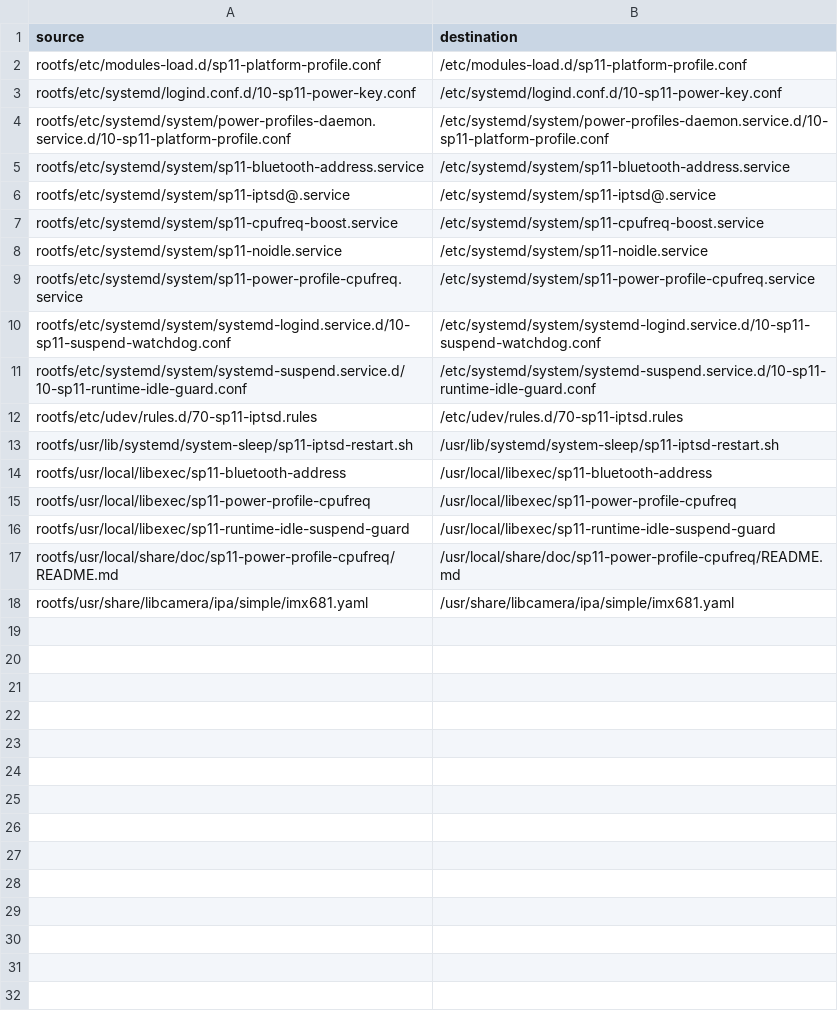
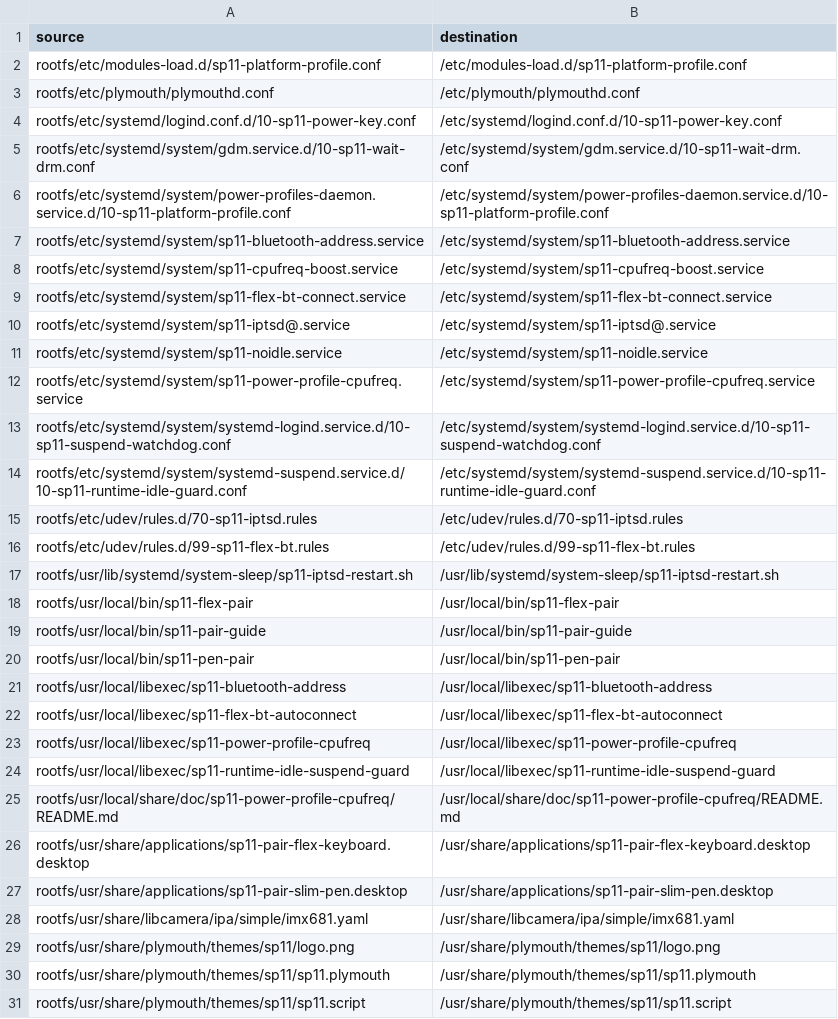
Before and after one commit to turbineBMW/surface-pro-11-linux, a TSV file: iso/live-rootfs-files.tsv, drawn as a sheet.

```diff
--- a/iso/live-rootfs-files.tsv
+++ b/iso/live-rootfs-files.tsv
@@ -2,7 +2,10 @@ source	destination
 rootfs/etc/modules-load.d/sp11-platform-profile.conf	/etc/modules-load.d/sp11-platform-profile.conf
+rootfs/etc/plymouth/plymouthd.conf	/etc/plymouth/plymouthd.conf
 rootfs/etc/systemd/logind.conf.d/10-sp11-power-key.conf	/etc/systemd/logind.conf.d/10-sp11-power-key.conf
+rootfs/etc/systemd/system/gdm.service.d/10-sp11-wait-drm.conf	/etc/systemd/system/gdm.service.d/10-sp11-wait-drm.conf
 rootfs/etc/systemd/system/power-profiles-daemon.service.d/10-sp11-platform-profile.conf	/etc/systemd/system/power-profiles-daemon.service.d/10-sp11-platform-profile.conf
 rootfs/etc/systemd/system/sp11-bluetooth-address.service	/etc/systemd/system/sp11-bluetooth-address.service
+rootfs/etc/systemd/system/sp11-cpufreq-boost.service	/etc/systemd/system/sp11-cpufreq-boost.service
+rootfs/etc/systemd/system/sp11-flex-bt-connect.service	/etc/systemd/system/sp11-flex-bt-connect.service
 rootfs/etc/systemd/system/sp11-iptsd@.service	/etc/systemd/system/sp11-iptsd@.service
-rootfs/etc/systemd/system/sp11-cpufreq-boost.service	/etc/systemd/system/sp11-cpufreq-boost.service
 rootfs/etc/systemd/system/sp11-noidle.service	/etc/systemd/system/sp11-noidle.service
@@ -12,4 +15,9 @@ rootfs/etc/systemd/system/systemd-suspend.service.d/10-sp11-runtime-idle-guard.c
 rootfs/etc/udev/rules.d/70-sp11-iptsd.rules	/etc/udev/rules.d/70-sp11-iptsd.rules
+rootfs/etc/udev/rules.d/99-sp11-flex-bt.rules	/etc/udev/rules.d/99-sp11-flex-bt.rules
 rootfs/usr/lib/systemd/system-sleep/sp11-iptsd-restart.sh	/usr/lib/systemd/system-sleep/sp11-iptsd-restart.sh
+rootfs/usr/local/bin/sp11-flex-pair	/usr/local/bin/sp11-flex-pair
+rootfs/usr/local/bin/sp11-pair-guide	/usr/local/bin/sp11-pair-guide
+rootfs/usr/local/bin/sp11-pen-pair	/usr/local/bin/sp11-pen-pair
 rootfs/usr/local/libexec/sp11-bluetooth-address	/usr/local/libexec/sp11-bluetooth-address
+rootfs/usr/local/libexec/sp11-flex-bt-autoconnect	/usr/local/libexec/sp11-flex-bt-autoconnect
 rootfs/usr/local/libexec/sp11-power-profile-cpufreq	/usr/local/libexec/sp11-power-profile-cpufreq
@@ -17,2 +25,7 @@ rootfs/usr/local/libexec/sp11-runtime-idle-suspend-guard	/usr/local/libexec/sp11
 rootfs/usr/local/share/doc/sp11-power-profile-cpufreq/README.md	/usr/local/share/doc/sp11-power-profile-cpufreq/README.md
+rootfs/usr/share/applications/sp11-pair-flex-keyboard.desktop	/usr/share/applications/sp11-pair-flex-keyboard.desktop
+rootfs/usr/share/applications/sp11-pair-slim-pen.desktop	/usr/share/applications/sp11-pair-slim-pen.desktop
 rootfs/usr/share/libcamera/ipa/simple/imx681.yaml	/usr/share/libcamera/ipa/simple/imx681.yaml
+rootfs/usr/share/plymouth/themes/sp11/logo.png	/usr/share/plymouth/themes/sp11/logo.png
+rootfs/usr/share/plymouth/themes/sp11/sp11.plymouth	/usr/share/plymouth/themes/sp11/sp11.plymouth
+rootfs/usr/share/plymouth/themes/sp11/sp11.script	/usr/share/plymouth/themes/sp11/sp11.script
```
Also changed, not shown: iso/installed-rootfs.lock.tsv, iso/package-recipes.lock.tsv, 32 other files.
